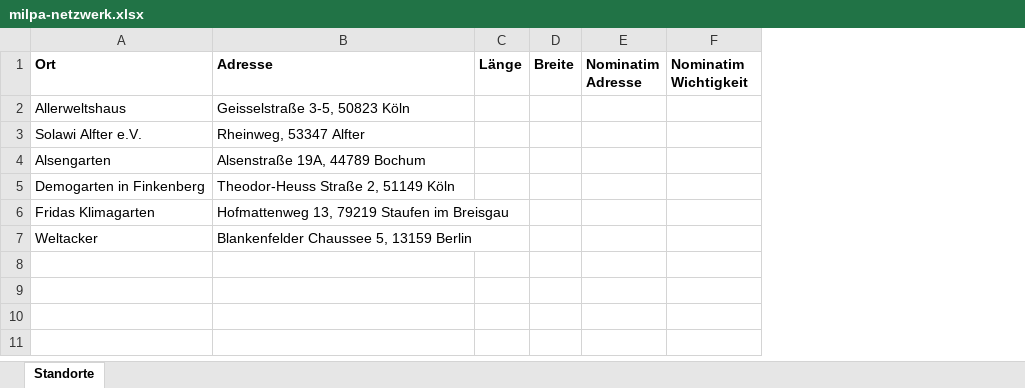
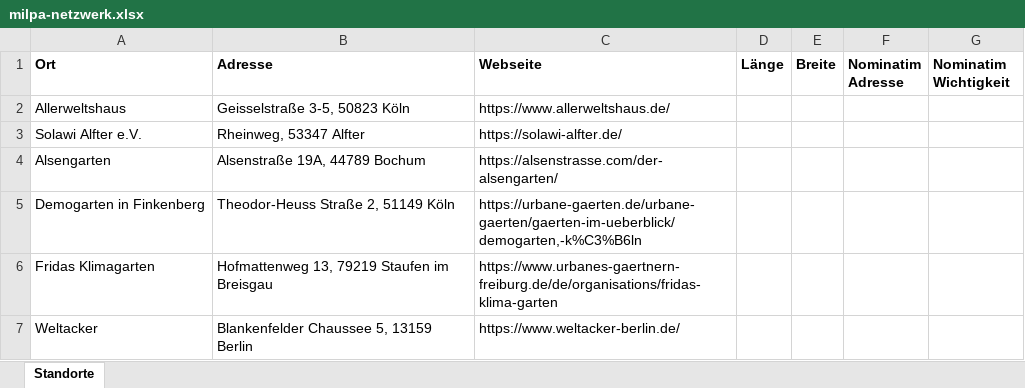
Before and after one commit to Luis0n7i/milpa-netzwerk, an Excel workbook: files/milpa-netzwerk.xlsx, sheet Standorte, drawn as a sheet; values as stored, in another font and other column widths than the file's, no borders; the diff names each change by its address in the sheet, - before the commit and + after, or states it on an @@ line.

```diff
--- a/files/milpa-netzwerk.xlsx (sheet Standorte)
+++ b/files/milpa-netzwerk.xlsx (sheet Standorte)
+column C (Webseite), rows 2-7: https://www.allerweltshaus.de/ | https://solawi-alfter.de/ | https://alsenstrasse.com/der-alsengarten/ | https://urbane-gaerten.de/urbane-gaerten/gaerten-im-ueberblick/demogarten,-k%C3%B6ln | https://www.urbanes-gaertnern-freiburg.de/de/organisations/fridas-klima-garten | https://www.weltacker-berlin.de/
```
Also changed, not shown: 2 other files.
